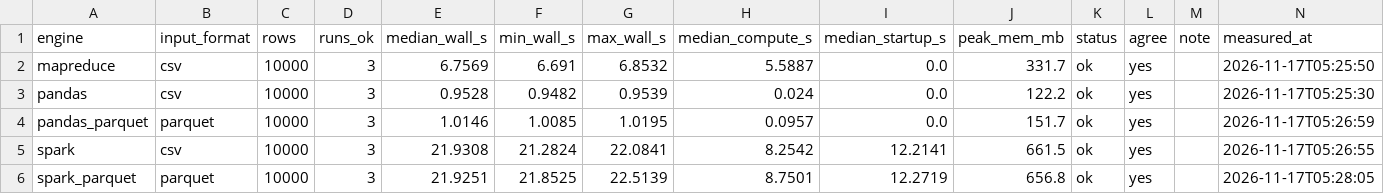
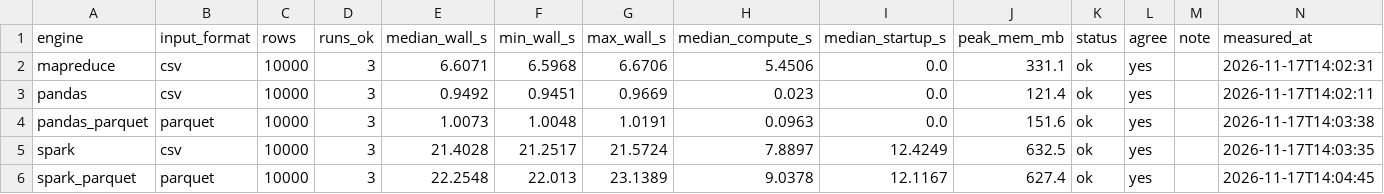
Before and after one commit to Ozman1451/budget-pilot, a CSV file: bench/results.csv, drawn as a sheet; only a part is shown; the diff covers the shown part only.

```diff
--- a/bench/results.csv
+++ b/bench/results.csv
@@ -1,6 +1,6 @@
 engine,input_format,rows,runs_ok,median_wall_s,min_wall_s,max_wall_s,median_compute_s,median_startup_s,peak_mem_mb,status,agree,note,measured_at
-mapreduce,csv,10000,3,6.7569,6.691,6.8532,5.5887,0.0,331.7,ok,yes,,2026-11-17T05:25:50
-pandas,csv,10000,3,0.9528,0.9482,0.9539,0.024,0.0,122.2,ok,yes,,2026-11-17T05:25:30
-pandas_parquet,parquet,10000,3,1.0146,1.0085,1.0195,0.0957,0.0,151.7,ok,yes,,2026-11-17T05:26:59
-spark,csv,10000,3,21.9308,21.2824,22.0841,8.2542,12.2141,661.5,ok,yes,,2026-11-17T05:26:55
-spark_parquet,parquet,10000,3,21.9251,21.8525,22.5139,8.7501,12.2719,656.8,ok,yes,,2026-11-17T05:28:05
+mapreduce,csv,10000,3,6.6071,6.5968,6.6706,5.4506,0.0,331.1,ok,yes,,2026-11-17T14:02:31
+pandas,csv,10000,3,0.9492,0.9451,0.9669,0.023,0.0,121.4,ok,yes,,2026-11-17T14:02:11
+pandas_parquet,parquet,10000,3,1.0073,1.0048,1.0191,0.0963,0.0,151.6,ok,yes,,2026-11-17T14:03:38
+spark,csv,10000,3,21.4028,21.2517,21.5724,7.8897,12.4249,632.5,ok,yes,,2026-11-17T14:03:35
+spark_parquet,parquet,10000,3,22.2548,22.013,23.1389,9.0378,12.1167,627.4,ok,yes,,2026-11-17T14:04:45
```
Also changed, not shown: 10 added rows and 31 edited cells elsewhere in this file, 10 other files.
